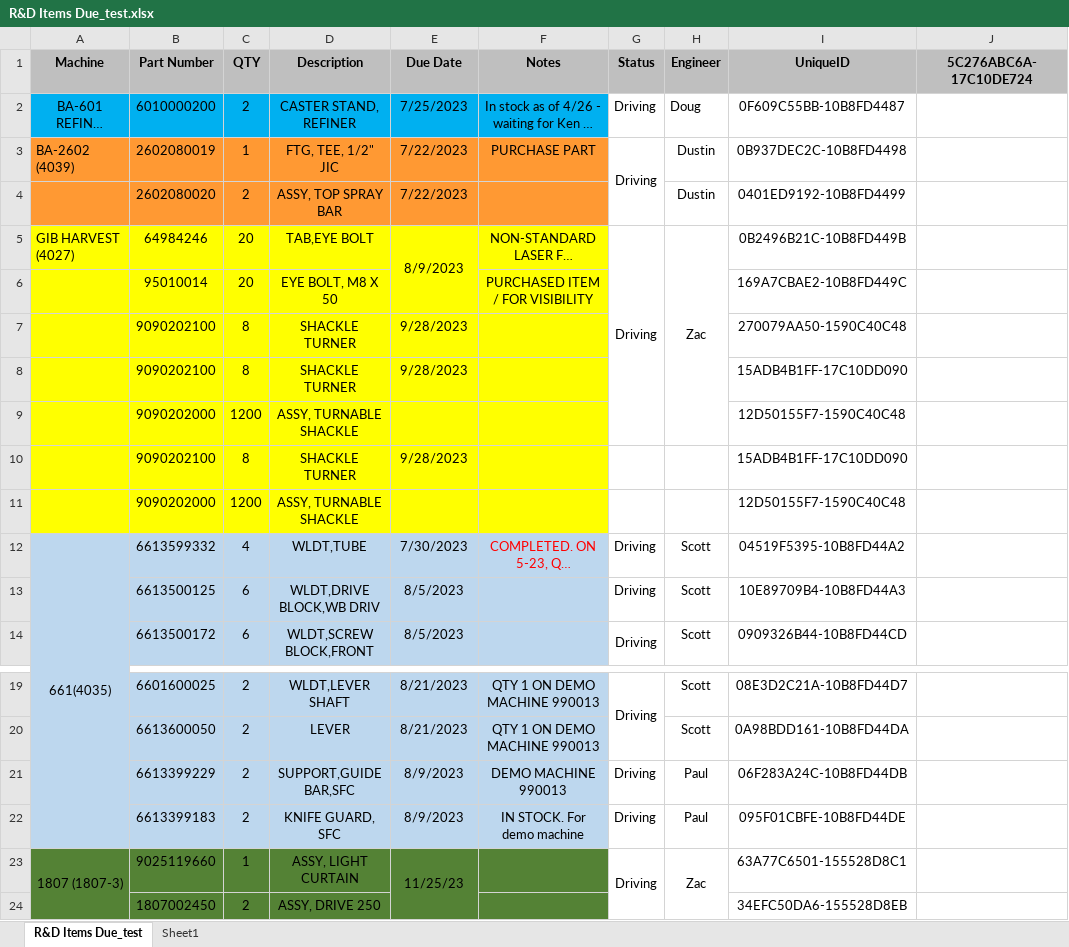
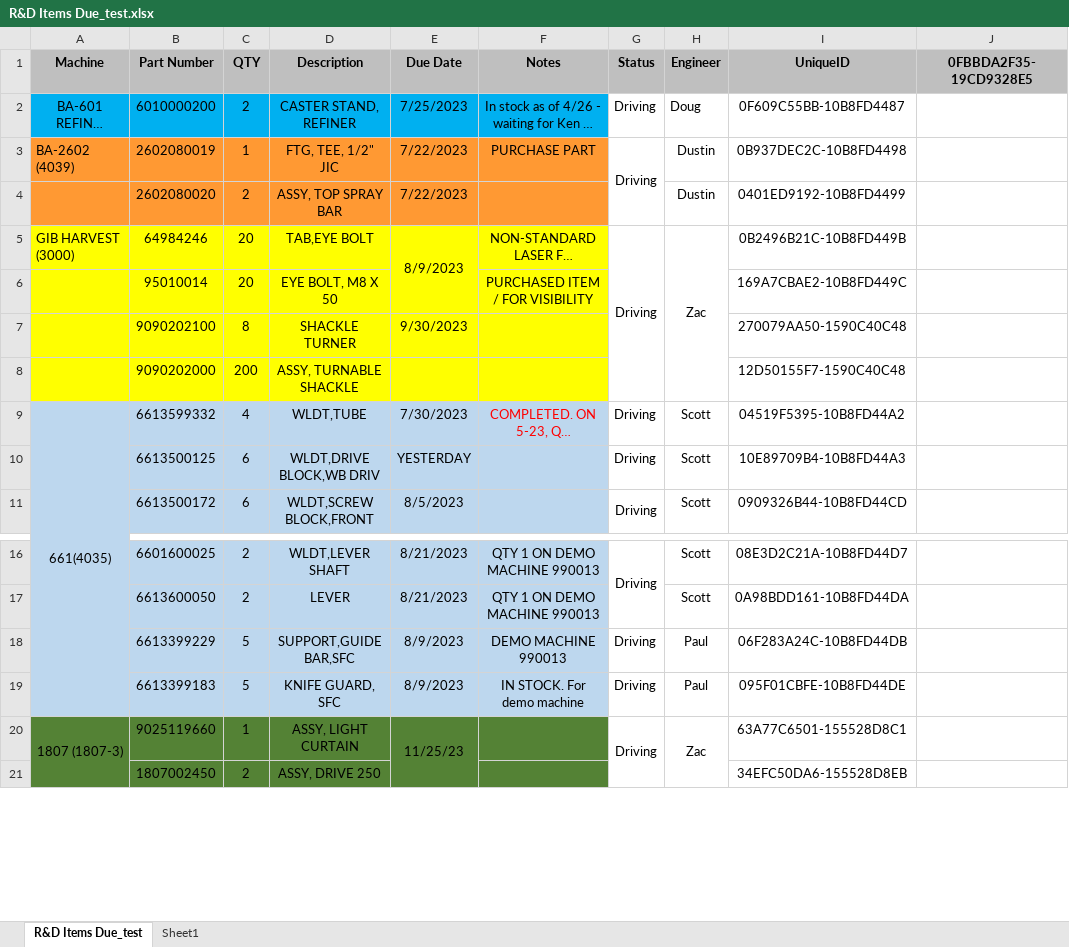
Before and after one commit to zvalant/R-DList, an Excel workbook: R&D Items Due_test.xlsx, sheet R&D Items Due_test, drawn as a sheet; only a part is shown, gaps mark what is left out; long unchanged cells end in …; values as stored, in another font and other column widths than the file's, no borders; removed rows and columns are numbered as before the commit, all else as after; the diff names each change by its address in the sheet, - before the commit and + after, or states it on an @@ line.

```diff
--- a/R&D Items Due_test.xlsx (sheet R&D Items Due_test)
+++ b/R&D Items Due_test.xlsx (sheet R&D Items Due_test)
-J1: 5C276ABC6A-17C10DE724
+J1: 0FBBDA2F35-19CD9328E5
-A5 (Machine): GIB HARVEST (4027)
+A5 (Machine): GIB HARVEST (3000)
-E7 (Due Date): 9/28/2023
+E7 (Due Date): 9/30/2023
-row 8:  | 9090202100 | 8 | SHACKLE TURNER | 9/28/2023 |  |  |  | 15ADB4B1FF-17C10DD090
-C8 (QTY): 1200
+C8 (QTY): 200
-row 10:  | 9090202100 | 8 | SHACKLE TURNER | 9/28/2023 |  |  |  | 15ADB4B1FF-17C10DD090
-row 11:  | 9090202000 | 1200 | ASSY, TURNABLE SHACKLE |  |  |  |  | 12D50155F7-1590C40C48
-E10 (Due Date): 8/5/2023
+E10 (Due Date): YESTERDAY
-C18:C19 (QTY): 2
+C18:C19 (QTY): 5
```
Also changed, not shown: 31 other files.
